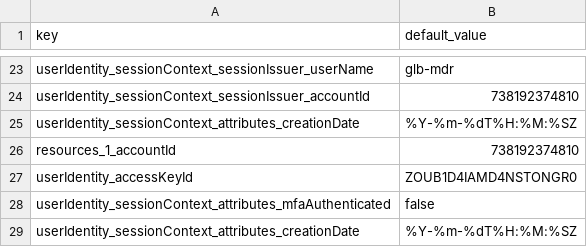
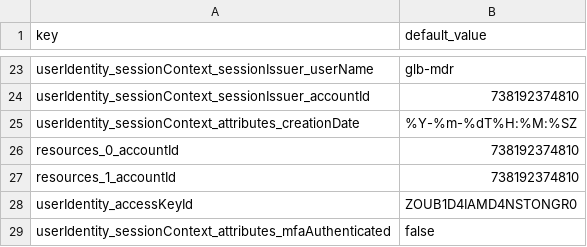
Before and after one commit to DevoInc/pCraft, a CSV file: pkg/available/AwsCloudTrail/templates/aws/cloudtrail/AwsApiCall/default.csv, drawn as a sheet; only a part is shown, gaps mark what is left out; the shorter side is filled out with more unchanged rows; the diff names each change by its address in the sheet, - before the commit and + after, or states it on an @@ line.

```diff
--- a/pkg/available/AwsCloudTrail/templates/aws/cloudtrail/AwsApiCall/default.csv
+++ b/pkg/available/AwsCloudTrail/templates/aws/cloudtrail/AwsApiCall/default.csv
+row 26: resources_0_accountId | 738192374810
```
Also changed, not shown: 2 other files.
